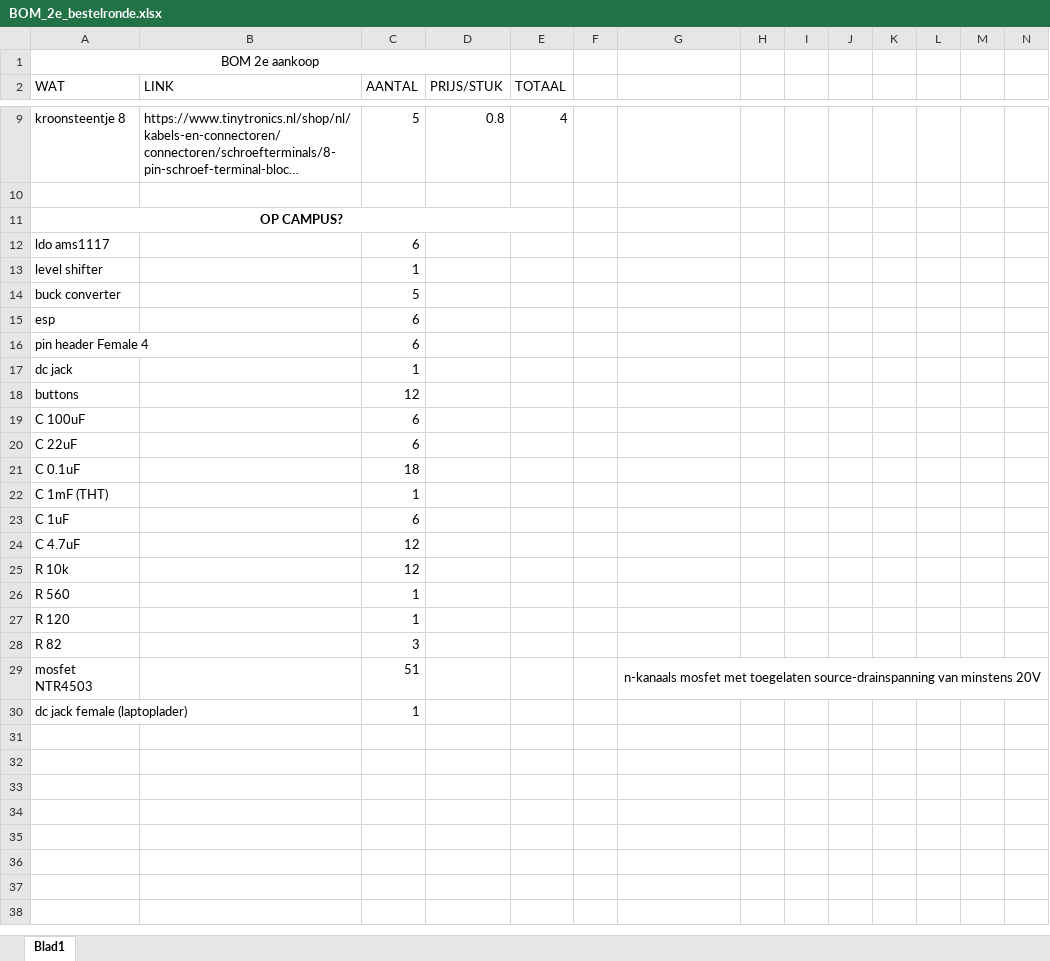
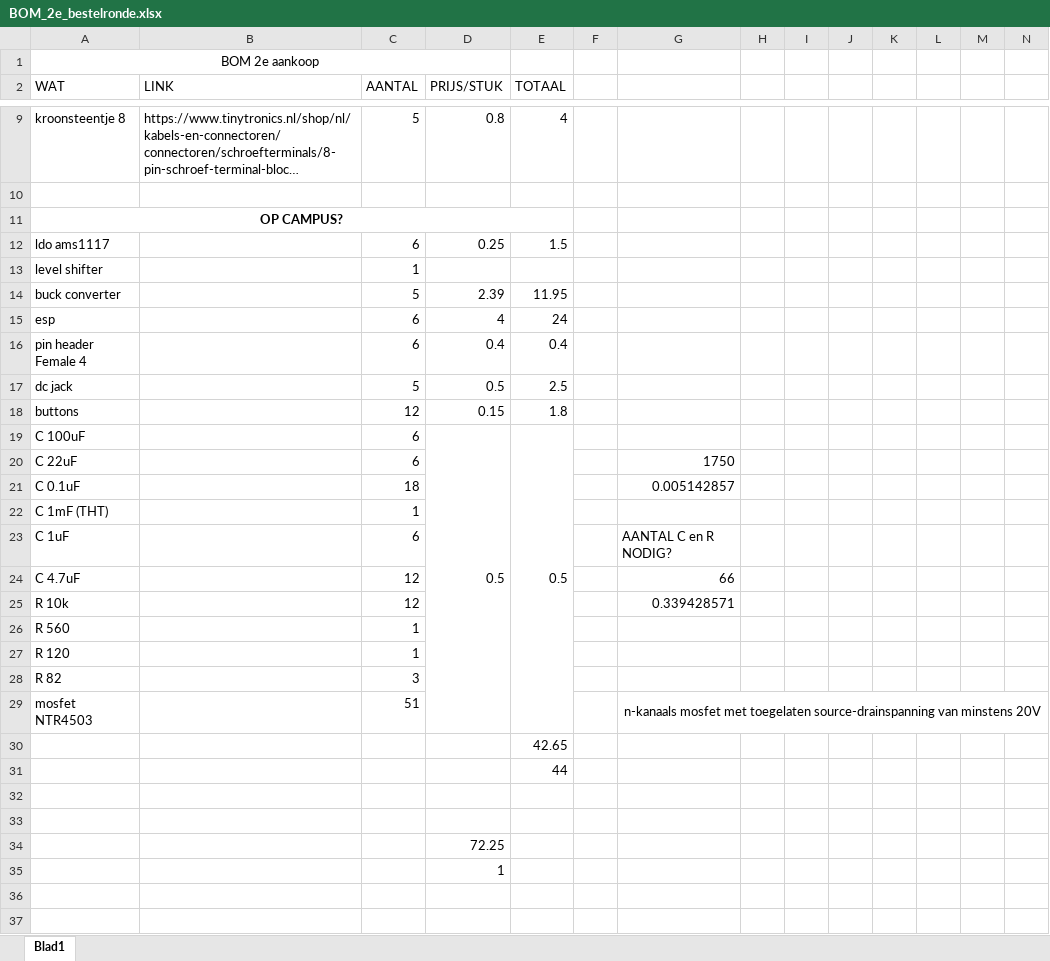
Before and after one commit to PLAN-IT-B/BachelorProefTrappenMaar, an Excel workbook: documentatie/BOM_2e_bestelronde.xlsx, sheet Blad1, drawn as a sheet; only a part is shown, gaps mark what is left out; long unchanged cells end in …; values as stored, in another font and other column widths than the file's, no borders; removed rows and columns are numbered as before the commit, all else as after; rows hold the shown columns only; the diff names each change by its address in the sheet, - before the commit and + after, or states it on an @@ line.

```diff
--- a/documentatie/BOM_2e_bestelronde.xlsx (sheet Blad1)
+++ b/documentatie/BOM_2e_bestelronde.xlsx (sheet Blad1)
-D12 (PRIJS/STUK): (empty)
+D12 (PRIJS/STUK): 0.25
-E12 (TOTAAL): (empty)
+E12 (TOTAAL): 1.5
-D14 (PRIJS/STUK): (empty)
+D14 (PRIJS/STUK): 2.39
-E14 (TOTAAL): (empty)
+E14 (TOTAAL): 11.95
-D15 (PRIJS/STUK): (empty)
+D15 (PRIJS/STUK): 4
-E15 (TOTAAL): (empty)
+E15 (TOTAAL): 24
-D16 (PRIJS/STUK): (empty)
+D16 (PRIJS/STUK): 0.4
-E16 (TOTAAL): (empty)
+E16 (TOTAAL): 0.4
-row 17: dc jack |  | 1
+row 17: dc jack |  | 5 | 0.5 | 2.5
-D18 (PRIJS/STUK): (empty)
+D18 (PRIJS/STUK): 0.15
-E18 (TOTAAL): (empty)
+E18 (TOTAAL): 1.8
-D19 (PRIJS/STUK): (empty)
+D19 (PRIJS/STUK): 0.5
+D19:D29 merged
-E19 (TOTAAL): (empty)
+E19 (TOTAAL): 0.5
+E19:E29 merged
-G20: (empty)
+G20: 1750
-G21: (empty)
+G21: 0.005142857
-G23: (empty)
+G23: AANTAL C en R NODIG?
-G24: (empty)
+G24: 66
-G25: (empty)
+G25: 0.339428571
-row 30: dc jack female (laptoplader) |  | 1
+row 30:  |  |  |  | 42.65
+row 31:  |  |  |  | 44
-D34 (PRIJS/STUK): (empty)
+D34 (PRIJS/STUK): 72.25
-D35 (PRIJS/STUK): (empty)
+D35 (PRIJS/STUK): 1
-row 35: (empty)
-row 36: (empty)
```
Also changed, not shown: 4 other files.
